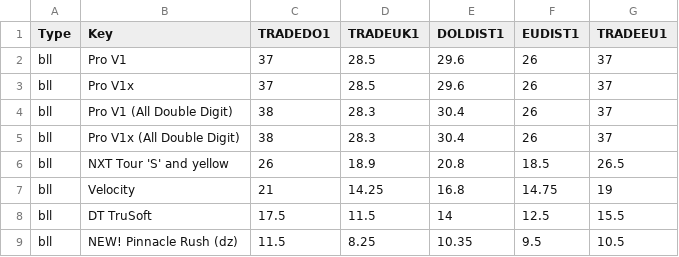
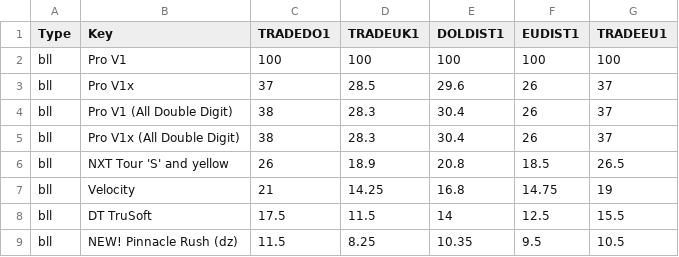
Before and after one commit to pitos007/AcuPrice, a CSV file: src/FileContainer/TpriceList.csv, drawn as a sheet; only a part is shown.

```diff
--- a/src/FileContainer/TpriceList.csv
+++ b/src/FileContainer/TpriceList.csv
@@ -1,3 +1,3 @@
 Type,Key,TRADEDO1,TRADEUK1,DOLDIST1,EUDIST1,TRADEEU1
-bll,Pro V1 ,37,28.5,29.6,26,37
+bll,Pro V1 ,100,100,100,100,100
 bll,Pro V1x ,37,28.5,29.6,26,37
```
Also changed, not shown: 17 other files.
